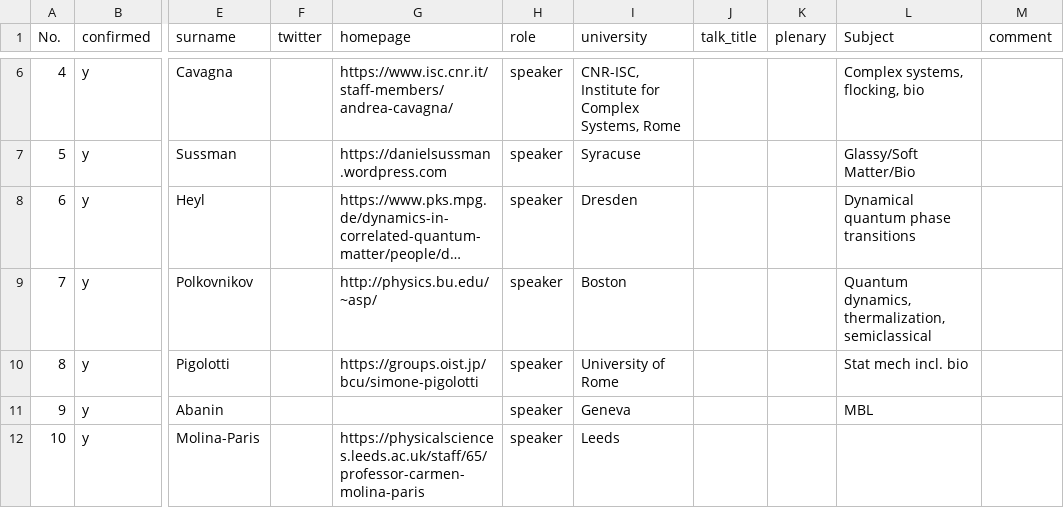
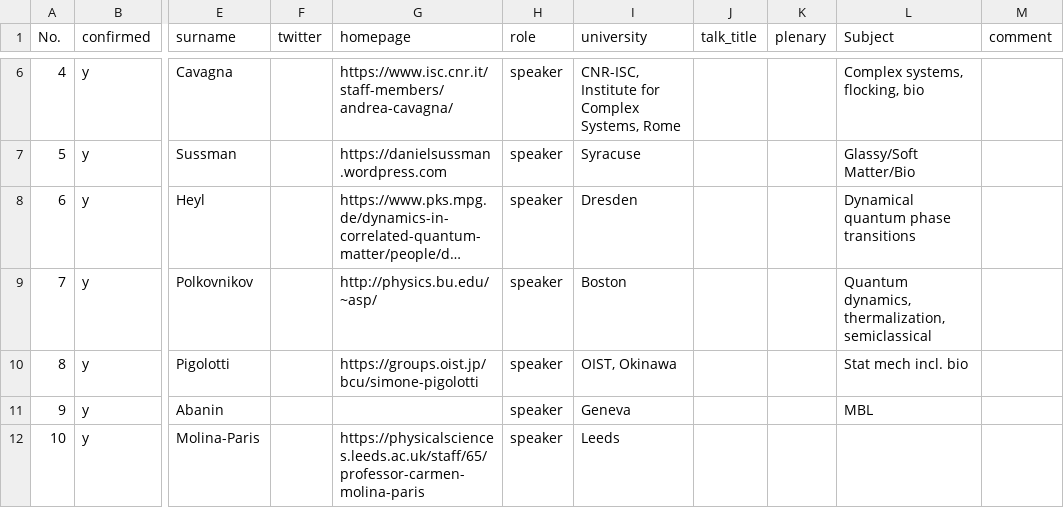
Before and after one commit to alanecode/cones2018, a CSV file: data-src/participant_data.csv, drawn as a sheet; only a part is shown, gaps mark what is left out; long unchanged cells end in …; the diff names each change by its address in the sheet, - before the commit and + after, or states it on an @@ line.

```diff
--- a/data-src/participant_data.csv
+++ b/data-src/participant_data.csv
-I10 (university): University of Rome
+I10 (university): OIST, Okinawa
```
Also changed, not shown: 1 other file.
